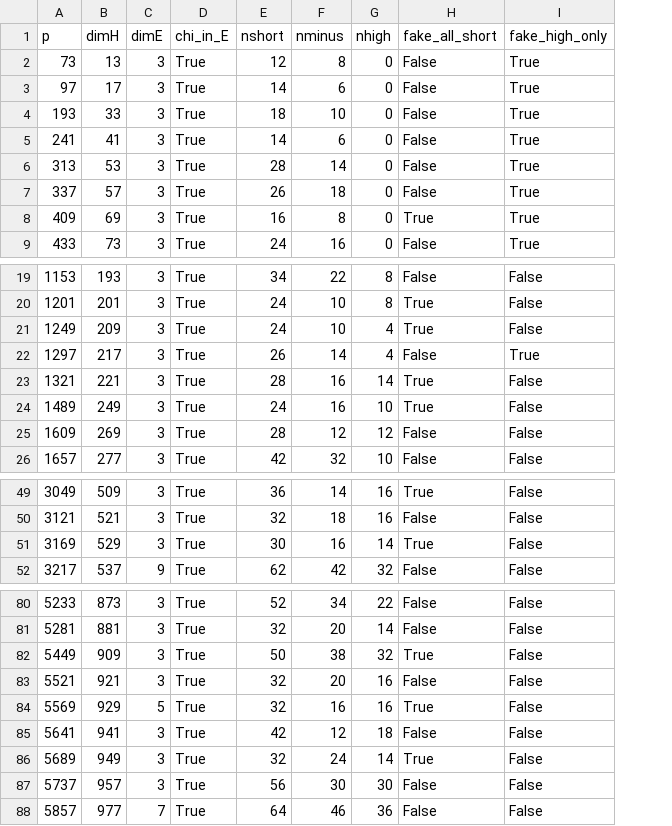
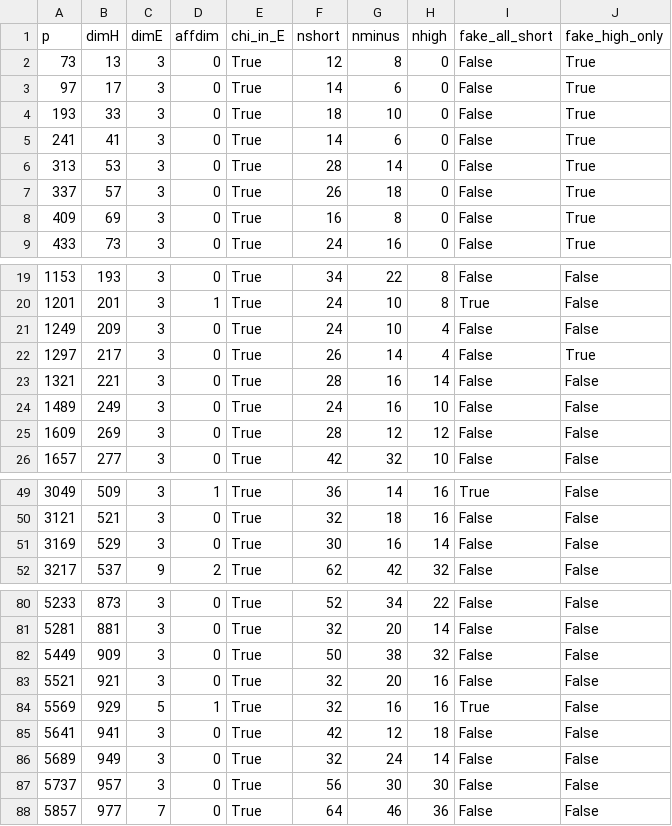
Before and after one commit to pasky/erdos-straus, a TSV file: data/z63/euclid/ke2_hecke_6000_B10_H20.tsv, drawn as a sheet; only a part is shown, gaps mark what is left out; addresses are those after the commit; the diff covers the shown part only; the diff names each change by its address in the sheet, - before the commit and + after, or states it on an @@ line.

Commit message:
z63 euclid: apply hostile review (known-set bug fixed, data regenerated, composite height, KE1 status honest, verdict NARROWED, scope/Hecke/null-model/attribution fixes)

```diff
--- a/data/z63/euclid/ke2_hecke_6000_B10_H20.tsv
+++ b/data/z63/euclid/ke2_hecke_6000_B10_H20.tsv
+column D (affdim), rows 2-9: all 0; rows 19-26: 0 | 1 | 0 | 0 | 0 | 0 | 0 | 0; rows 49-52: 1 | 0 | 0 | 2; rows 80-88: 0 | 0 | 0 | 0 | 1 | 0 | 0 | 0 | 0
-I8 (fake_all_short): True
+I8 (fake_all_short): False
-I21 (fake_all_short): True
+I21 (fake_all_short): False
-I23:I24 (fake_all_short): True
+I23:I24 (fake_all_short): False
-I51 (fake_all_short): True
+I51 (fake_all_short): False
-I82 (fake_all_short): True
+I82 (fake_all_short): False
-I86 (fake_all_short): True
+I86 (fake_all_short): False
```
Also changed, not shown: 2 edited cells elsewhere in this file, 10 other files.
